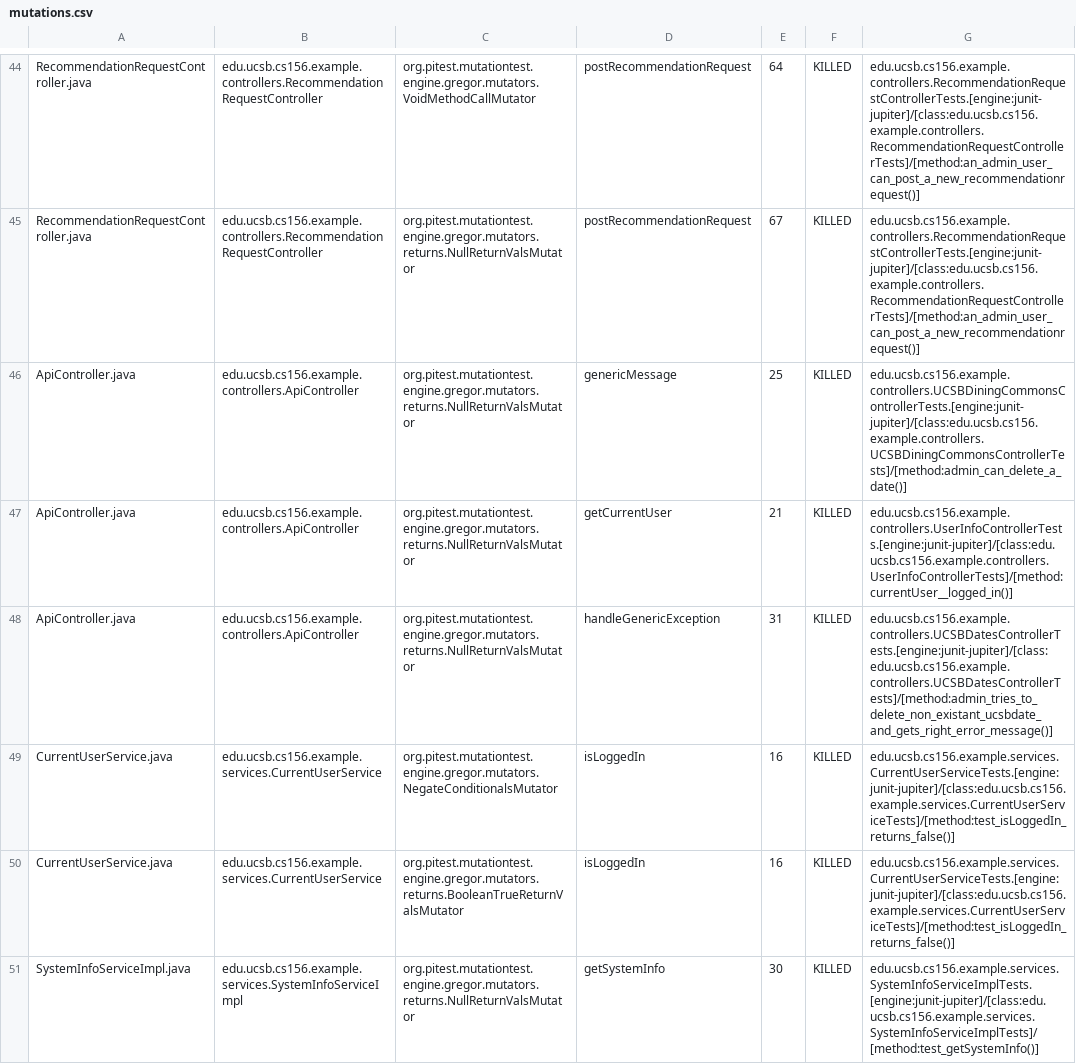
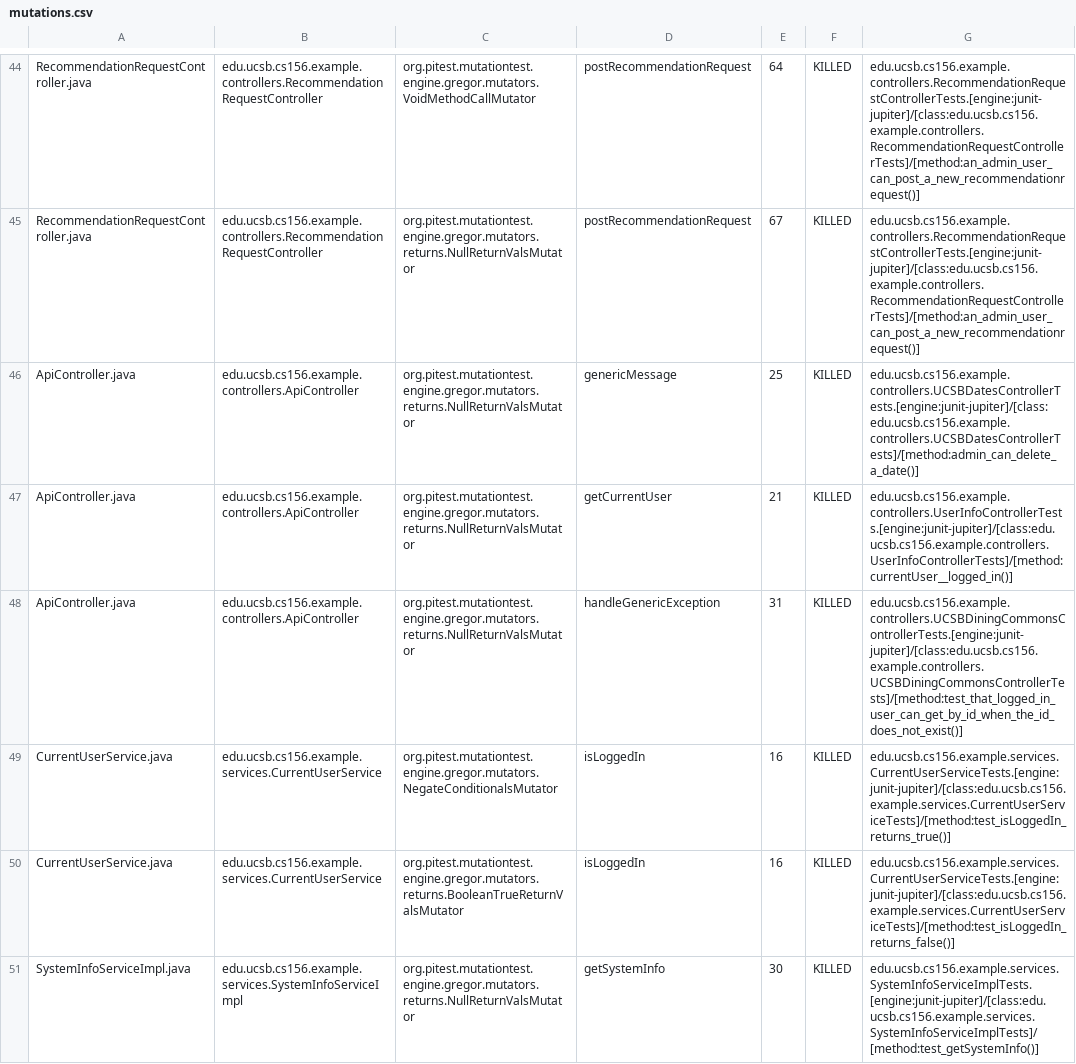
Before and after one commit to ucsb-cs156-w24/team02-w24-5pm-1, a CSV file: prs/51/pitest/mutations.csv, drawn as a sheet; only a part is shown, gaps mark what is left out.

Commit message:
Deploying to gh-pages from @ ucsb-cs156-w24/team02-w24-5pm-1@90f3ac769201384c4f6272e07d4d53bd7c692076 🚀

```diff
--- a/prs/51/pitest/mutations.csv
+++ b/prs/51/pitest/mutations.csv
@@ -45,6 +45,6 @@ RecommendationRequestController.java,edu.ucsb.cs156.example.controllers.Recommen
 RecommendationRequestController.java,edu.ucsb.cs156.example.controllers.RecommendationRequestController,org.pitest.mutationtest.engine.gregor.mutators.returns.NullReturnValsMutator,postRecommendationRequest,67,KILLED,edu.ucsb.cs156.example.controllers.RecommendationRequestControllerTests.[engine:junit-jupiter]/[class:edu.ucsb.cs156.example.controllers.RecommendationRequestControllerTests]/[method:an_admin_user_can_post_a_new_recommendationrequest()]
-ApiController.java,edu.ucsb.cs156.example.controllers.ApiController,org.pitest.mutationtest.engine.gregor.mutators.returns.NullReturnValsMutator,genericMessage,25,KILLED,edu.ucsb.cs156.example.controllers.UCSBDiningCommonsControllerTests.[engine:junit-jupiter]/[class:edu.ucsb.cs156.example.controllers.UCSBDiningCommonsControllerTests]/[method:admin_can_delete_a_date()]
+ApiController.java,edu.ucsb.cs156.example.controllers.ApiController,org.pitest.mutationtest.engine.gregor.mutators.returns.NullReturnValsMutator,genericMessage,25,KILLED,edu.ucsb.cs156.example.controllers.UCSBDatesControllerTests.[engine:junit-jupiter]/[class:edu.ucsb.cs156.example.controllers.UCSBDatesControllerTests]/[method:admin_can_delete_a_date()]
 ApiController.java,edu.ucsb.cs156.example.controllers.ApiController,org.pitest.mutationtest.engine.gregor.mutators.returns.NullReturnValsMutator,getCurrentUser,21,KILLED,edu.ucsb.cs156.example.controllers.UserInfoControllerTests.[engine:junit-jupiter]/[class:edu.ucsb.cs156.example.controllers.UserInfoControllerTests]/[method:currentUser__logged_in()]
-ApiController.java,edu.ucsb.cs156.example.controllers.ApiController,org.pitest.mutationtest.engine.gregor.mutators.returns.NullReturnValsMutator,handleGenericException,31,KILLED,edu.ucsb.cs156.example.controllers.UCSBDatesControllerTests.[engine:junit-jupiter]/[class:edu.ucsb.cs156.example.controllers.UCSBDatesControllerTests]/[method:admin_tries_to_delete_non_existant_ucsbdate_and_gets_right_error_message()]
-CurrentUserService.java,edu.ucsb.cs156.example.services.CurrentUserService,org.pitest.mutationtest.engine.gregor.mutators.NegateConditionalsMutator,isLoggedIn,16,KILLED,edu.ucsb.cs156.example.services.CurrentUserServiceTests.[engine:junit-jupiter]/[class:edu.ucsb.cs156.example.services.CurrentUserServiceTests]/[method:test_isLoggedIn_returns_false()]
+ApiController.java,edu.ucsb.cs156.example.controllers.ApiController,org.pitest.mutationtest.engine.gregor.mutators.returns.NullReturnValsMutator,handleGenericException,31,KILLED,edu.ucsb.cs156.example.controllers.UCSBDiningCommonsControllerTests.[engine:junit-jupiter]/[class:edu.ucsb.cs156.example.controllers.UCSBDiningCommonsControllerTests]/[method:test_that_logged_in_user_can_get_by_id_when_the_id_does_not_exist()]
+CurrentUserService.java,edu.ucsb.cs156.example.services.CurrentUserService,org.pitest.mutationtest.engine.gregor.mutators.NegateConditionalsMutator,isLoggedIn,16,KILLED,edu.ucsb.cs156.example.services.CurrentUserServiceTests.[engine:junit-jupiter]/[class:edu.ucsb.cs156.example.services.CurrentUserServiceTests]/[method:test_isLoggedIn_returns_true()]
 CurrentUserService.java,edu.ucsb.cs156.example.services.CurrentUserService,org.pitest.mutationtest.engine.gregor.mutators.returns.BooleanTrueReturnValsMutator,isLoggedIn,16,KILLED,edu.ucsb.cs156.example.services.CurrentUserServiceTests.[engine:junit-jupiter]/[class:edu.ucsb.cs156.example.services.CurrentUserServiceTests]/[method:test_isLoggedIn_returns_false()]
```
Also changed, not shown: 12 other files.
